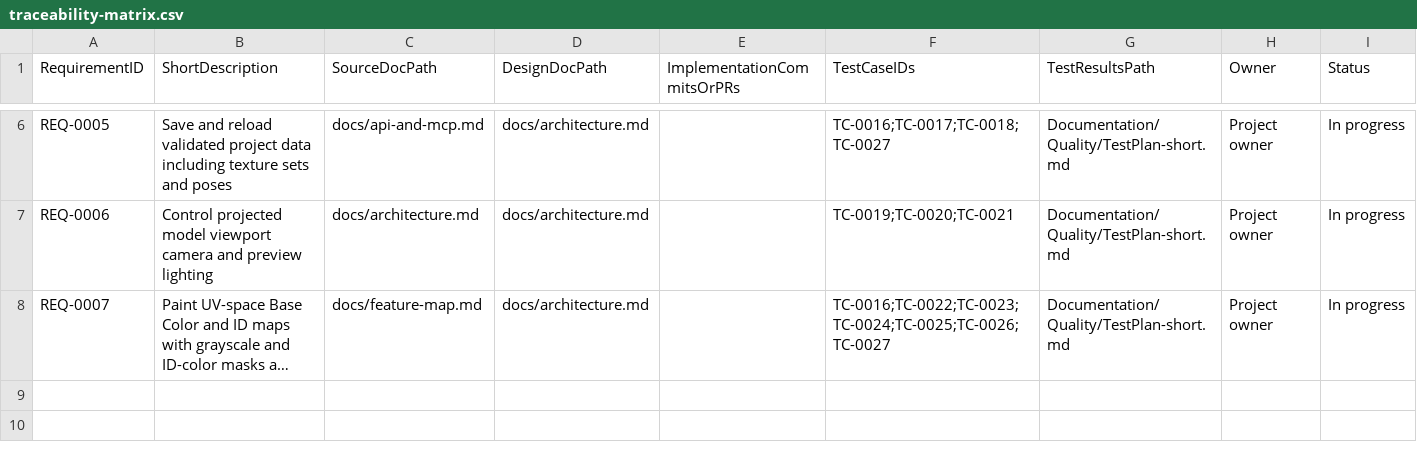
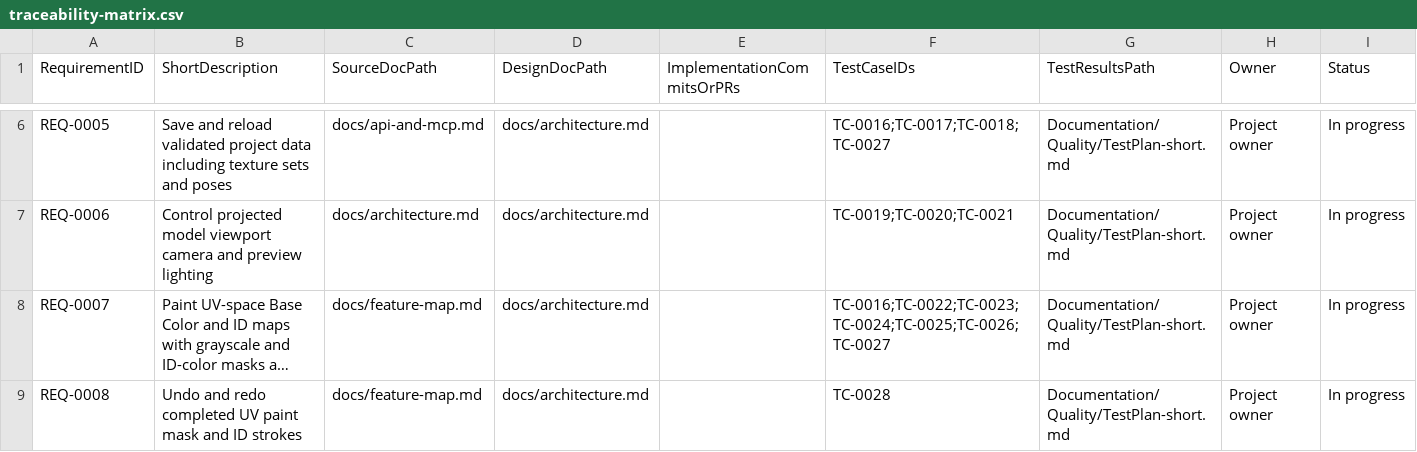
Before and after one commit to PayneRussell93/substancecraft, a CSV file: Documentation/Quality/traceability-matrix.csv, drawn as a sheet; only a part is shown, gaps mark what is left out; long unchanged cells end in …; the diff names each change by its address in the sheet, - before the commit and + after, or states it on an @@ line.

Commit message:
feat(history): implement bounded undo/redo for paint, mask, and ID strokes

```diff
--- a/Documentation/Quality/traceability-matrix.csv
+++ b/Documentation/Quality/traceability-matrix.csv
+row 9: REQ-0008 | Undo and redo completed UV paint mask and ID strokes | docs/feature-map.md | docs/architecture.md |  | TC-0028 | Documentation/Quality/TestPlan-short.md | Project owner | In progress
```
Also changed, not shown: 6 other files.
